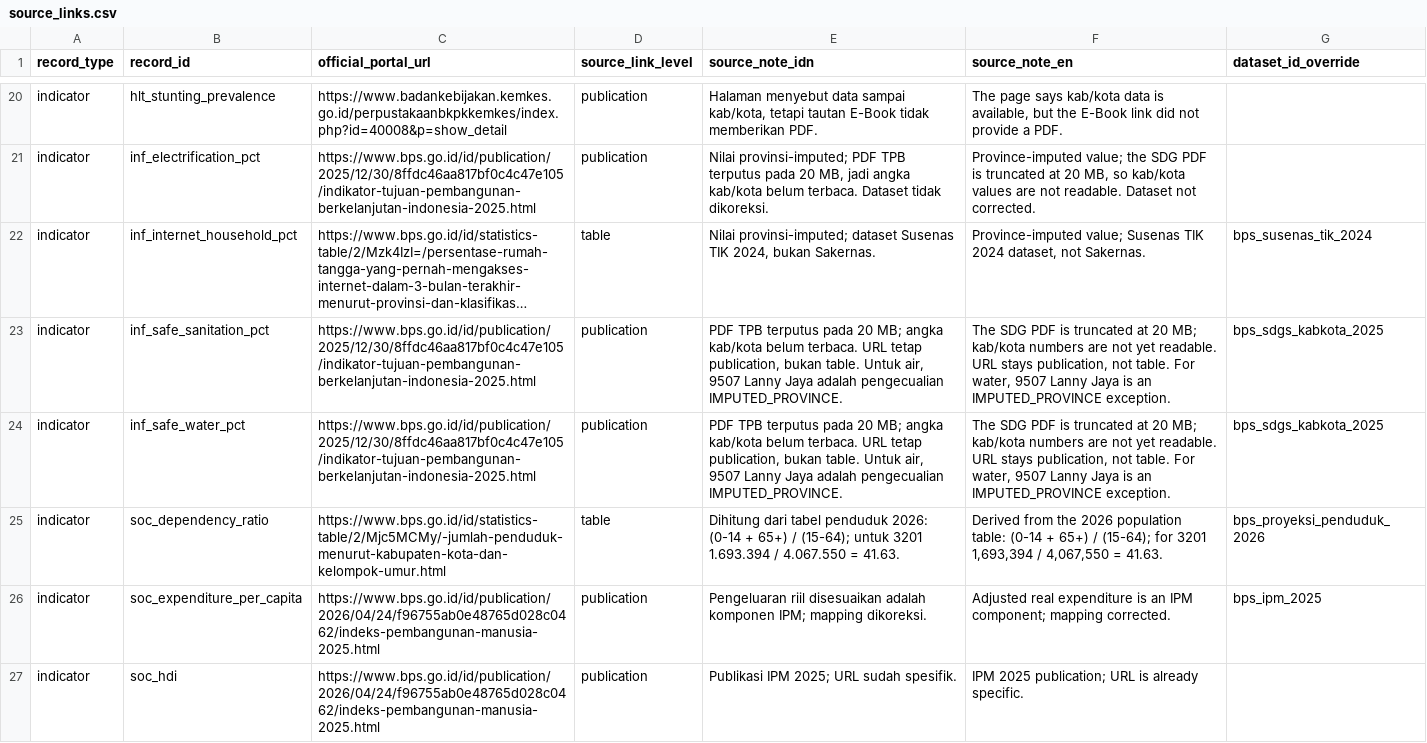
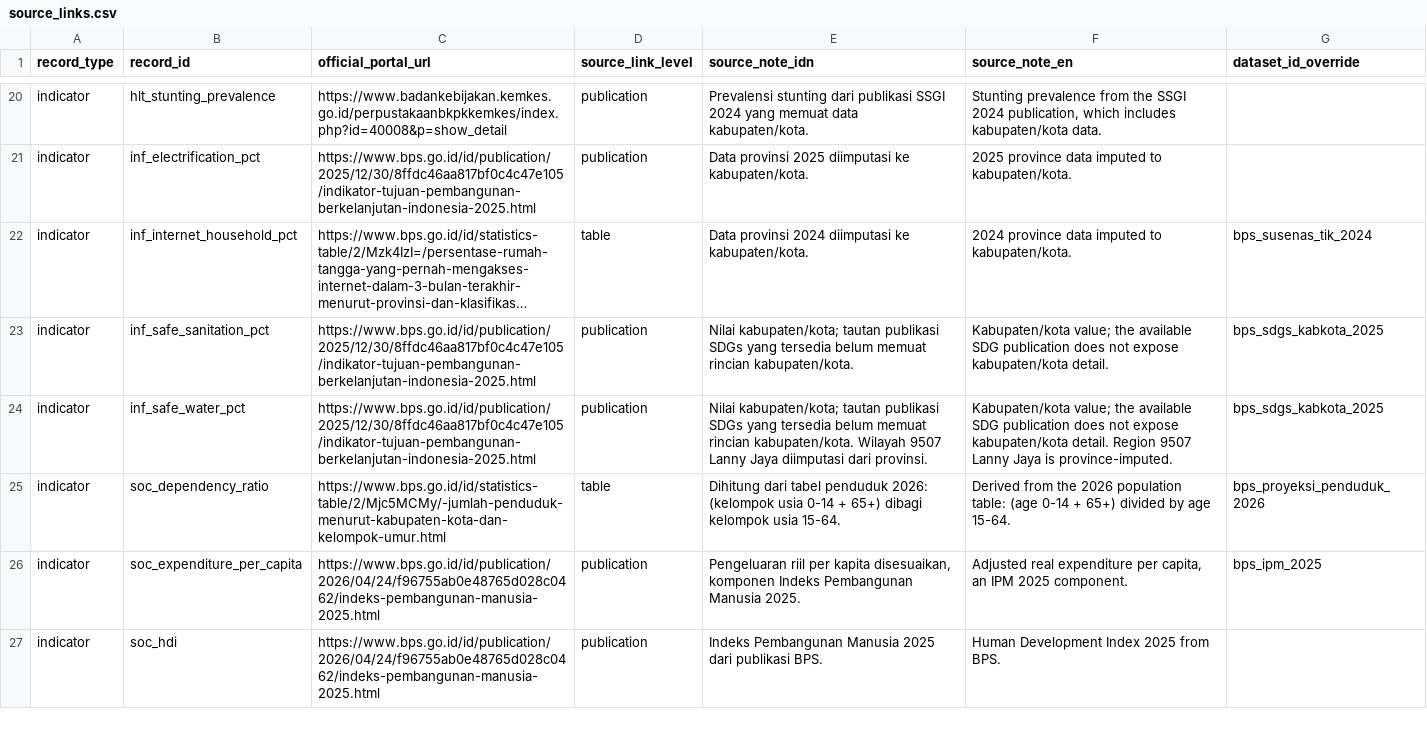
Before and after one commit to masean24/NusaMatra-DataHub, a CSV file: data/source_links.csv, drawn as a sheet; only a part is shown, gaps mark what is left out; long unchanged cells end in …; the diff covers the shown part only; the diff names each change by its address in the sheet, - before the commit and + after, or states it on an @@ line.

Commit message:
fix(source-links): public notes, retired coverage, CI fixture
Rewrite API source notes for public readers, separate sanitation from the water exception, cover retired indicators in historical snapshots, and add a five-snapshot fixture test for clean CI.

```diff
--- a/data/source_links.csv
+++ b/data/source_links.csv
-E20 (source_note_idn): Halaman menyebut data sampai kab/kota, tetapi tautan E-Book tidak memberikan PDF.
+E20 (source_note_idn): Prevalensi stunting dari publikasi SSGI 2024 yang memuat data kabupaten/kota.
-F20 (source_note_en): The page says kab/kota data is available, but the E-Book link did not provide a PDF.
+F20 (source_note_en): Stunting prevalence from the SSGI 2024 publication, which includes kabupaten/kota data.
-E21 (source_note_idn): Nilai provinsi-imputed; PDF TPB terputus pada 20 MB, jadi angka kab/kota belum terbaca. Dataset tidak dikoreksi.
+E21 (source_note_idn): Data provinsi 2025 diimputasi ke kabupaten/kota.
-F21 (source_note_en): Province-imputed value; the SDG PDF is truncated at 20 MB, so kab/kota values are not readable. Dataset not corrected.
+F21 (source_note_en): 2025 province data imputed to kabupaten/kota.
-E22 (source_note_idn): Nilai provinsi-imputed; dataset Susenas TIK 2024, bukan Sakernas.
+E22 (source_note_idn): Data provinsi 2024 diimputasi ke kabupaten/kota.
-F22 (source_note_en): Province-imputed value; Susenas TIK 2024 dataset, not Sakernas.
+F22 (source_note_en): 2024 province data imputed to kabupaten/kota.
-E23 (source_note_idn): PDF TPB terputus pada 20 MB; angka kab/kota belum terbaca. URL tetap publication, bukan table. Untuk air, 9507 Lanny Jaya adalah pengecualian IMPUTED_PROVINCE.
+E23 (source_note_idn): Nilai kabupaten/kota; tautan publikasi SDGs yang tersedia belum memuat rincian kabupaten/kota.
-F23 (source_note_en): The SDG PDF is truncated at 20 MB; kab/kota numbers are not yet readable. URL stays publication, not table. For water, 9507 Lanny Jaya is an IMPUTED_PROVINCE exception.
+F23 (source_note_en): Kabupaten/kota value; the available SDG publication does not expose kabupaten/kota detail.
-E24 (source_note_idn): PDF TPB terputus pada 20 MB; angka kab/kota belum terbaca. URL tetap publication, bukan table. Untuk air, 9507 Lanny Jaya adalah pengecualian IMPUTED_PROVINCE.
+E24 (source_note_idn): Nilai kabupaten/kota; tautan publikasi SDGs yang tersedia belum memuat rincian kabupaten/kota. Wilayah 9507 Lanny Jaya diimputasi dari provinsi.
-F24 (source_note_en): The SDG PDF is truncated at 20 MB; kab/kota numbers are not yet readable. URL stays publication, not table. For water, 9507 Lanny Jaya is an IMPUTED_PROVINCE exception.
+F24 (source_note_en): Kabupaten/kota value; the available SDG publication does not expose kabupaten/kota detail. Region 9507 Lanny Jaya is province-imputed.
-E25 (source_note_idn): …penduduk 2026: (0-14 + 65+) / (15-64); untuk 3201 1.693.394 / 4.067.550 = 41.63.
+E25 (source_note_idn): …penduduk 2026: (kelompok usia 0-14 + 65+) dibagi kelompok usia 15-64.
-F25 (source_note_en): …population table: (0-14 + 65+) / (15-64); for 3201 1,693,394 / 4,067,550 = 41.63.
+F25 (source_note_en): …population table: (age 0-14 + 65+) divided by age 15-64.
-E26 (source_note_idn): Pengeluaran riil disesuaikan adalah komponen IPM; mapping dikoreksi.
+E26 (source_note_idn): Pengeluaran riil per kapita disesuaikan, komponen Indeks Pembangunan Manusia 2025.
-F26 (source_note_en): …real expenditure is an IPM component; mapping corrected.
+F26 (source_note_en): …real expenditure per capita, an IPM 2025 component.
-E27 (source_note_idn): Publikasi IPM 2025; URL sudah spesifik.
+E27 (source_note_idn): Indeks Pembangunan Manusia 2025 dari publikasi BPS.
-F27 (source_note_en): IPM 2025 publication; URL is already specific.
+F27 (source_note_en): Human Development Index 2025 from BPS.
```
Also changed, not shown: 4 added rows and 86 edited cells elsewhere in this file, 1 other file.
